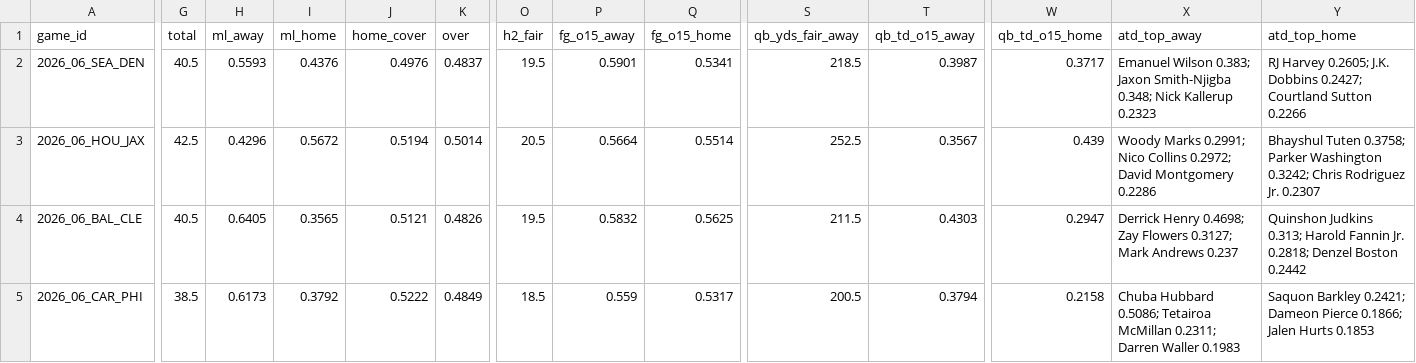
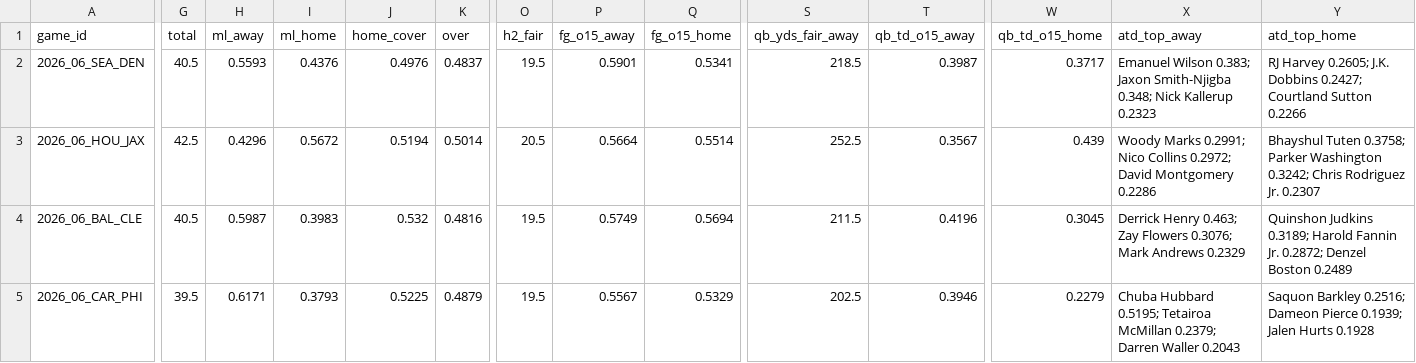
Before and after one commit to Moneyg604/nhl-early-goal, a CSV file: docs/nfl/weeks/2026-w06.csv, drawn as a sheet; only a part is shown, gaps mark what is left out; the diff covers the shown part only; the diff names each change by its address in the sheet, - before the commit and + after, or states it on an @@ line.

```diff
--- a/docs/nfl/weeks/2026-w06.csv
+++ b/docs/nfl/weeks/2026-w06.csv
-H4 (ml_away): 0.6405
+H4 (ml_away): 0.5987
-I4 (ml_home): 0.3565
+I4 (ml_home): 0.3983
-J4 (home_cover): 0.5121
+J4 (home_cover): 0.532
-K4 (over): 0.4826
+K4 (over): 0.4816
-P4 (fg_o15_away): 0.5832
+P4 (fg_o15_away): 0.5749
-Q4 (fg_o15_home): 0.5625
+Q4 (fg_o15_home): 0.5694
-T4 (qb_td_o15_away): 0.4303
+T4 (qb_td_o15_away): 0.4196
-W4 (qb_td_o15_home): 0.2947
+W4 (qb_td_o15_home): 0.3045
-X4 (atd_top_away): Derrick Henry 0.4698; Zay Flowers 0.3127; Mark Andrews 0.237
+X4 (atd_top_away): Derrick Henry 0.463; Zay Flowers 0.3076; Mark Andrews 0.2329
-Y4 (atd_top_home): Quinshon Judkins 0.313; Harold Fannin Jr. 0.2818; Denzel Boston 0.2442
+Y4 (atd_top_home): Quinshon Judkins 0.3189; Harold Fannin Jr. 0.2872; Denzel Boston 0.2489
-G5 (total): 38.5
+G5 (total): 39.5
-H5 (ml_away): 0.6173
+H5 (ml_away): 0.6171
-I5 (ml_home): 0.3792
+I5 (ml_home): 0.3793
-J5 (home_cover): 0.5222
+J5 (home_cover): 0.5225
-K5 (over): 0.4849
+K5 (over): 0.4879
-O5 (h2_fair): 18.5
+O5 (h2_fair): 19.5
-P5 (fg_o15_away): 0.559
+P5 (fg_o15_away): 0.5567
-Q5 (fg_o15_home): 0.5317
+Q5 (fg_o15_home): 0.5329
-S5 (qb_yds_fair_away): 200.5
+S5 (qb_yds_fair_away): 202.5
-T5 (qb_td_o15_away): 0.3794
+T5 (qb_td_o15_away): 0.3946
-W5 (qb_td_o15_home): 0.2158
+W5 (qb_td_o15_home): 0.2279
-X5 (atd_top_away): Chuba Hubbard 0.5086; Tetairoa McMillan 0.2311; Darren Waller 0.1983
+X5 (atd_top_away): Chuba Hubbard 0.5195; Tetairoa McMillan 0.2379; Darren Waller 0.2043
-Y5 (atd_top_home): Saquon Barkley 0.2421; Dameon Pierce 0.1866; Jalen Hurts 0.1853
+Y5 (atd_top_home): Saquon Barkley 0.2516; Dameon Pierce 0.1939; Jalen Hurts 0.1928
```
Also changed, not shown: 63 edited cells elsewhere in this file, 8 other files.
